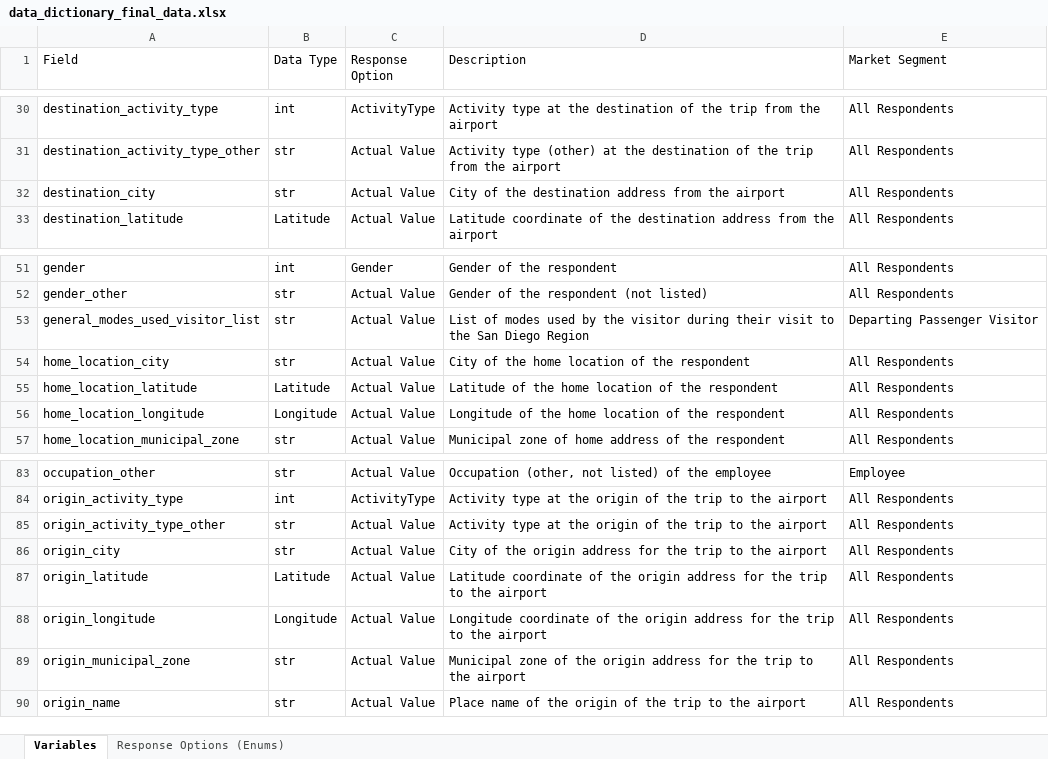
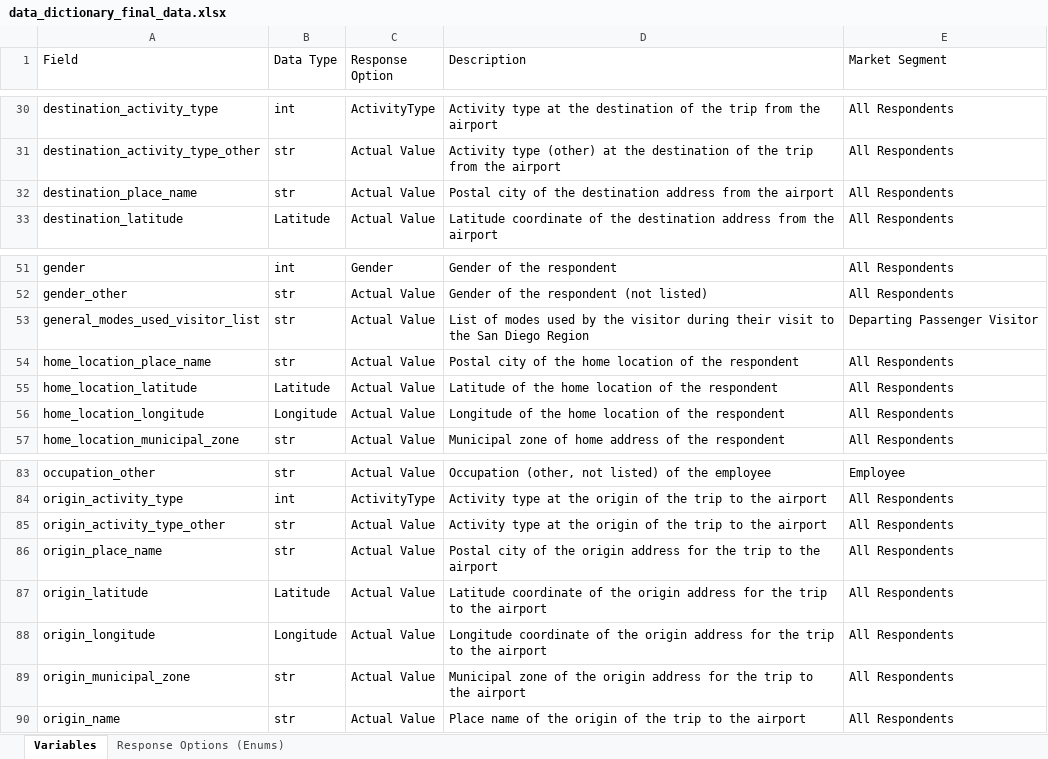
Before and after one commit to SANDAG/Survey_Airport, an Excel workbook: reports/data_dictionary_final_data.xlsx, sheet Variables, drawn as a sheet; only a part is shown, gaps mark what is left out; values as stored, in another font and other column widths than the file's, no borders; the diff names each change by its address in the sheet, - before the commit and + after, or states it on an @@ line.

Commit message:
Replace _city with _place_name
Closes #18

```diff
--- a/reports/data_dictionary_final_data.xlsx (sheet Variables)
+++ b/reports/data_dictionary_final_data.xlsx (sheet Variables)
-A32 (Field): destination_city
+A32 (Field): destination_place_name
-D32 (Description): City of the…
+D32 (Description): Postal city of the…
-A54 (Field): home_location_city
+A54 (Field): home_location_place_name
-D54 (Description): City of the…
+D54 (Description): Postal city of the…
-A86 (Field): origin_city
+A86 (Field): origin_place_name
-D86 (Description): City of the…
+D86 (Description): Postal city of the…
```
Also changed, not shown: reports/data_dictionary_data_model.xlsx, 6 other files.
